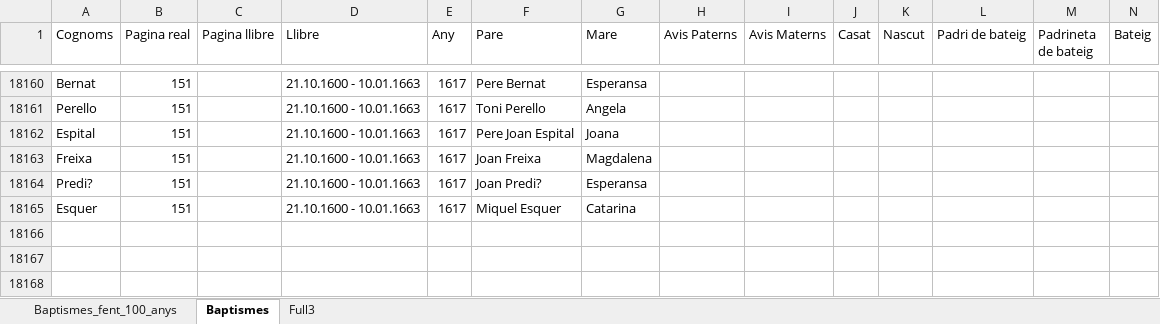
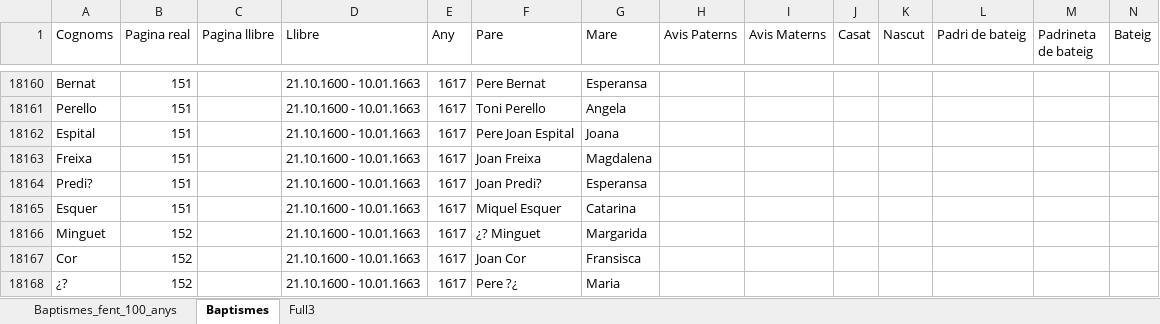
Before and after one commit to arbreFamiliar/DadesGenerals, an Excel workbook: Bisbats/Catalunya/Tarragona/Arbeca/Sagraments/Baptismes/Excel/Index_llibres_Digitals.xlsx, sheet Baptismes, drawn as a sheet; only a part is shown, gaps mark what is left out; values as stored, in another font and other column widths than the file's, no cell formats; rows hold the shown columns only; the diff covers the shown part only; the diff names each change by its address in the sheet, - before the commit and + after, or states it on an @@ line.

Commit message:
Afegint dades baptismes Arbeca

```diff
--- a/Bisbats/Catalunya/Tarragona/Arbeca/Sagraments/Baptismes/Excel/Index_llibres_Digitals.xlsx (sheet Baptismes)
+++ b/Bisbats/Catalunya/Tarragona/Arbeca/Sagraments/Baptismes/Excel/Index_llibres_Digitals.xlsx (sheet Baptismes)
+row 18166: Minguet | 152 |  | 21.10.1600 - 10.01.1663 | 1617 | ¿? Minguet | Margarida
+row 18167: Cor | 152 |  | 21.10.1600 - 10.01.1663 | 1617 | Joan Cor | Fransisca
+row 18168: ¿? | 152 |  | 21.10.1600 - 10.01.1663 | 1617 | Pere ?¿ | Maria
```
Also changed, not shown: 3 added rows and 1125 edited cells elsewhere in this sheet, cell formats.
